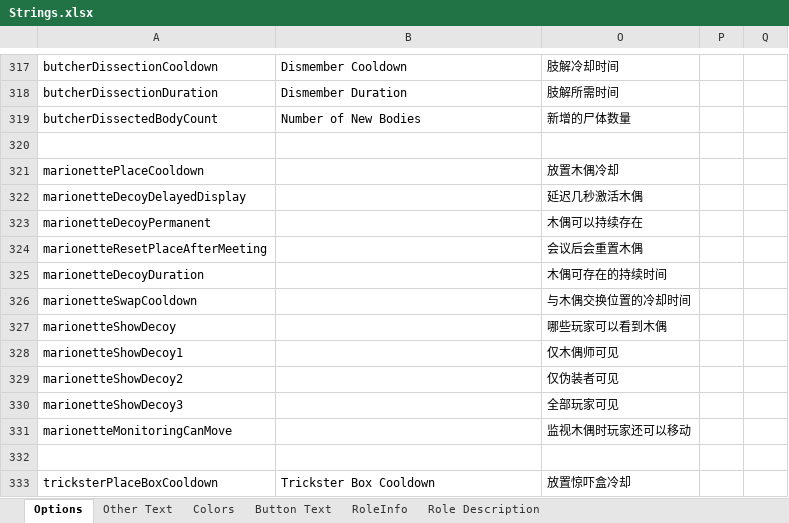
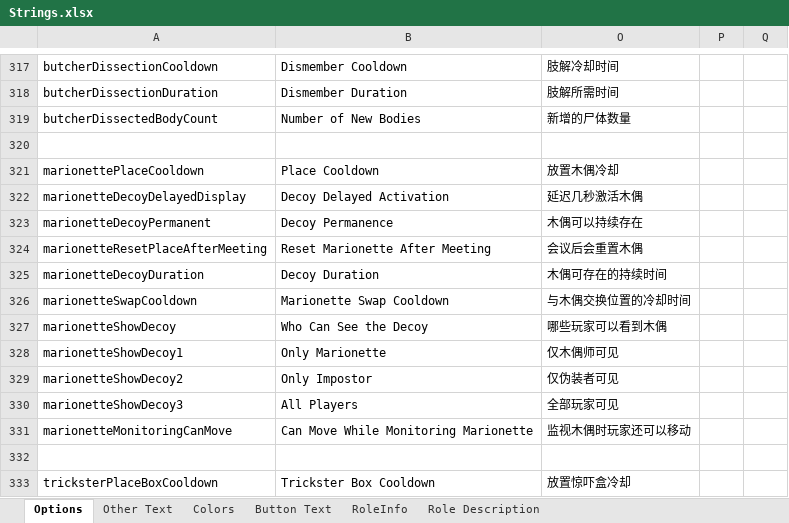
Before and after one commit to mxyx-club/TheOtherUs-Edited, an Excel workbook: Strings.xlsx, sheet Options, drawn as a sheet; only a part is shown, gaps mark what is left out; values as stored, in another font and other column widths than the file's, no borders; the diff names each change by its address in the sheet, - before the commit and + after, or states it on an @@ line.

```diff
--- a/Strings.xlsx (sheet Options)
+++ b/Strings.xlsx (sheet Options)
-B321: (empty)
+B321: Place Cooldown
-B322: (empty)
+B322: Decoy Delayed Activation
-B323: (empty)
+B323: Decoy Permanence
-B324: (empty)
+B324: Reset Marionette After Meeting
-B325: (empty)
+B325: Decoy Duration
-B326: (empty)
+B326: Marionette Swap Cooldown
-B327: (empty)
+B327: Who Can See the Decoy
-B328: (empty)
+B328: Only Marionette
-B329: (empty)
+B329: Only Impostor
-B330: (empty)
+B330: All Players
-B331: (empty)
+B331: Can Move While Monitoring Marionette
```
Also changed, not shown: 29 other files.
